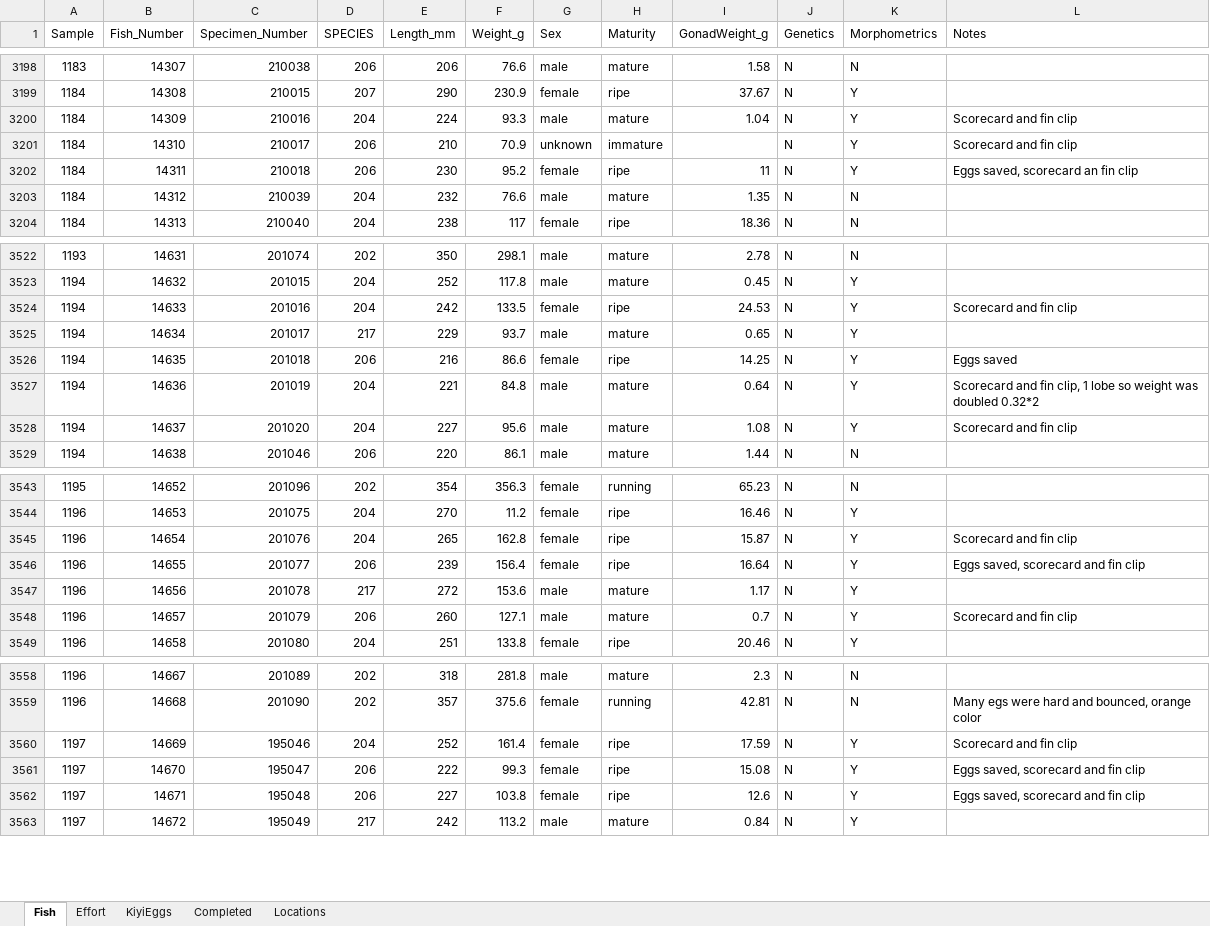
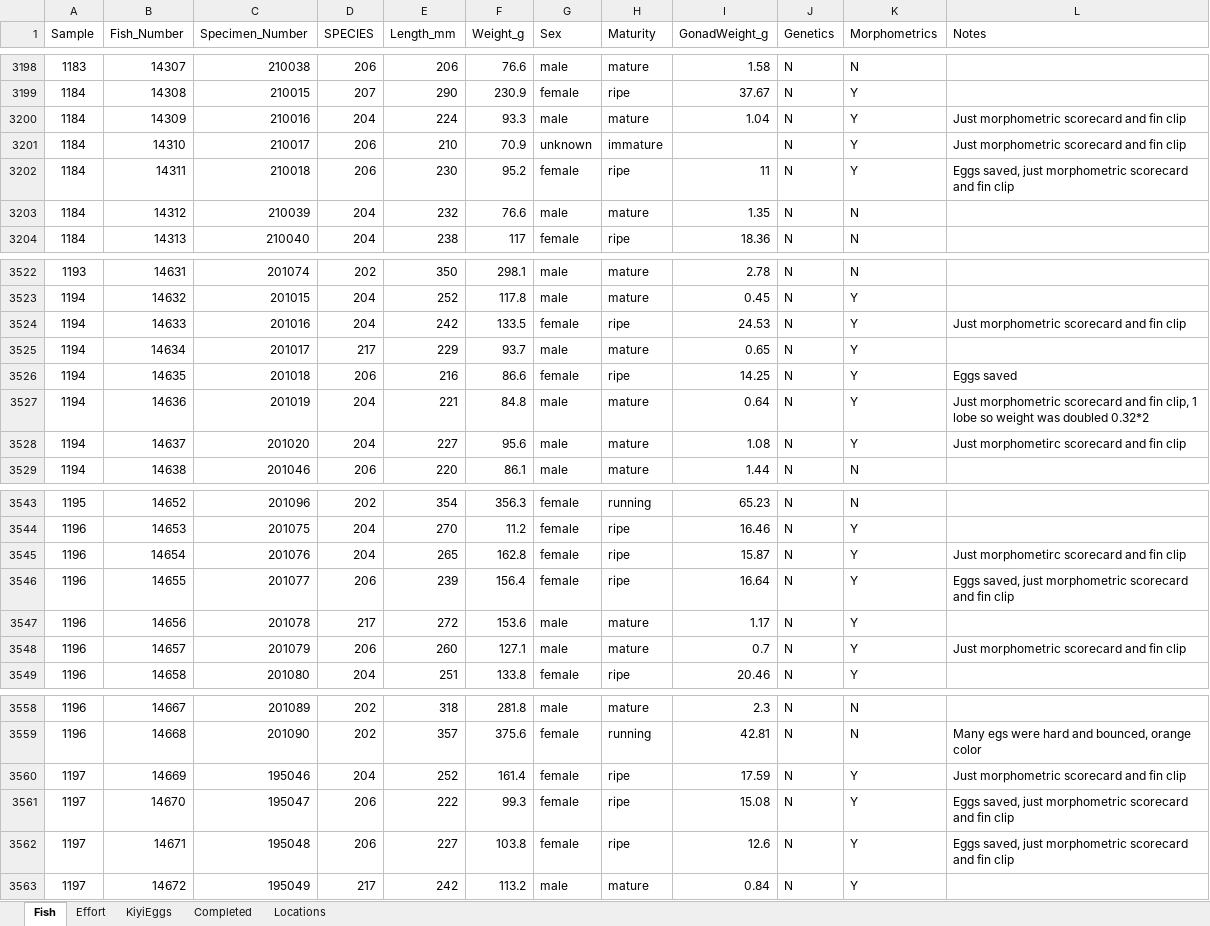
Before and after one commit to MarkRVinson/Kiyi-Reproductive-Biology, an Excel workbook: Data/GICiscoes.xlsx, sheet Fish, drawn as a sheet; only a part is shown, gaps mark what is left out; values as stored, in another font and other column widths than the file's, no borders; the diff covers the shown part only; the diff names each change by its address in the sheet, - before the commit and + after, or states it on an @@ line.

```diff
--- a/Data/GICiscoes.xlsx (sheet Fish)
+++ b/Data/GICiscoes.xlsx (sheet Fish)
-L3200:L3201 (Notes): Scorecard and fin clip
+L3200:L3201 (Notes): Just morphometric scorecard and fin clip
-L3202 (Notes): Eggs saved, scorecard an fin clip
+L3202 (Notes): Eggs saved, just morphometric scorecard and fin clip
-L3524 (Notes): Scorecard and fin clip
+L3524 (Notes): Just morphometric scorecard and fin clip
-L3527 (Notes): Scorecard and fin…
+L3527 (Notes): Just morphometric scorecard and fin…
-L3528 (Notes): Scorecard and fin clip
+L3528 (Notes): Just morphometirc scorecard and fin clip
-L3545 (Notes): Scorecard and fin clip
+L3545 (Notes): Just morphometirc scorecard and fin clip
-L3546 (Notes): Eggs saved, scorecard and fin clip
+L3546 (Notes): Eggs saved, just morphometric scorecard and fin clip
-L3548 (Notes): Scorecard and fin clip
+L3548 (Notes): Just morphometric scorecard and fin clip
-L3560 (Notes): Scorecard and fin clip
+L3560 (Notes): Just morphometric scorecard and fin clip
-L3561:L3562 (Notes): Eggs saved, scorecard and fin clip
+L3561:L3562 (Notes): Eggs saved, just morphometric scorecard and fin clip
```
Also changed, not shown: 73 added rows and 18 edited cells elsewhere in this sheet, sheet Effort, sheet Completed, hidden cells.
